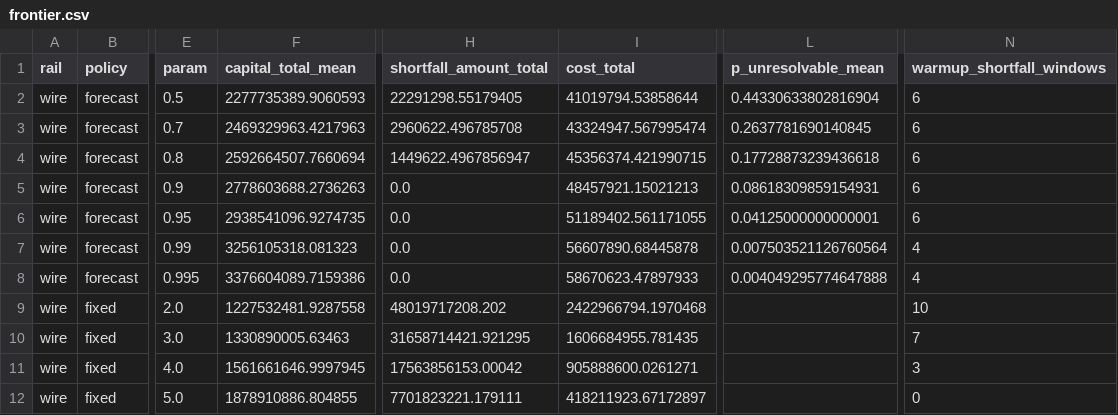
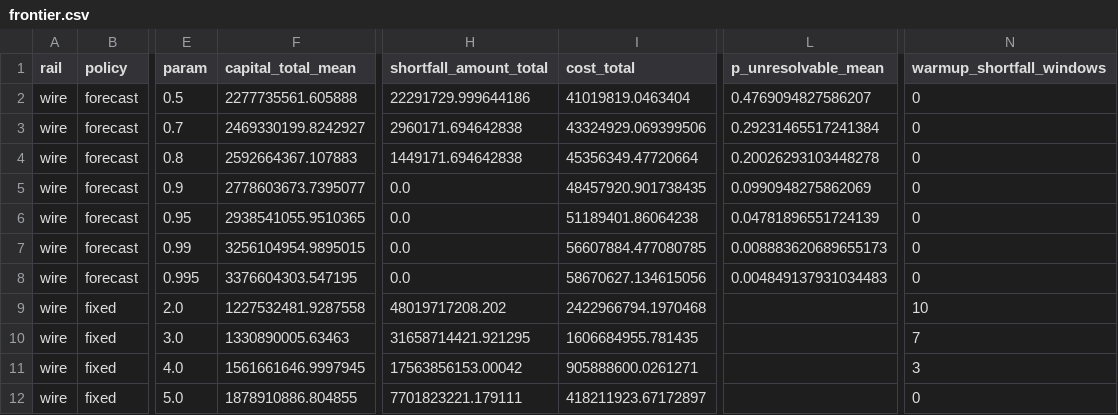
Before and after one commit to nicoespa/hackatwin-treasury, a CSV file: reports/experiments/frontier.csv, drawn as a sheet; only a part is shown, gaps mark what is left out; the diff covers the shown part only; the diff names each change by its address in the sheet, - before the commit and + after, or states it on an @@ line.

```diff
--- a/reports/experiments/frontier.csv
+++ b/reports/experiments/frontier.csv
-F2 (capital_total_mean): 2277735389.9060593
+F2 (capital_total_mean): 2277735561.605888
-H2 (shortfall_amount_total): 22291298.55179405
+H2 (shortfall_amount_total): 22291729.999644186
-I2 (cost_total): 41019794.53858644
+I2 (cost_total): 41019819.0463404
-L2 (p_unresolvable_mean): 0.44330633802816904
+L2 (p_unresolvable_mean): 0.4769094827586207
-N2:N6 (warmup_shortfall_windows): 6
+N2:N6 (warmup_shortfall_windows): 0
-F3 (capital_total_mean): 2469329963.4217963
+F3 (capital_total_mean): 2469330199.8242927
-H3 (shortfall_amount_total): 2960622.496785708
+H3 (shortfall_amount_total): 2960171.694642838
-I3 (cost_total): 43324947.567995474
+I3 (cost_total): 43324929.069399506
-L3 (p_unresolvable_mean): 0.2637781690140845
+L3 (p_unresolvable_mean): 0.29231465517241384
-F4 (capital_total_mean): 2592664507.7660694
+F4 (capital_total_mean): 2592664367.107883
-H4 (shortfall_amount_total): 1449622.4967856947
+H4 (shortfall_amount_total): 1449171.694642838
-I4 (cost_total): 45356374.421990715
+I4 (cost_total): 45356349.47720664
-L4 (p_unresolvable_mean): 0.17728873239436618
+L4 (p_unresolvable_mean): 0.20026293103448278
-F5 (capital_total_mean): 2778603688.2736263
+F5 (capital_total_mean): 2778603673.7395077
-I5 (cost_total): 48457921.15021213
+I5 (cost_total): 48457920.901738435
-L5 (p_unresolvable_mean): 0.08618309859154931
+L5 (p_unresolvable_mean): 0.0990948275862069
-F6 (capital_total_mean): 2938541096.9274735
+F6 (capital_total_mean): 2938541055.9510365
-I6 (cost_total): 51189402.561171055
+I6 (cost_total): 51189401.86064238
-L6 (p_unresolvable_mean): 0.04125000000000001
+L6 (p_unresolvable_mean): 0.04781896551724139
-F7 (capital_total_mean): 3256105318.081323
+F7 (capital_total_mean): 3256104954.9895015
-I7 (cost_total): 56607890.68445878
+I7 (cost_total): 56607884.477080785
-L7 (p_unresolvable_mean): 0.007503521126760564
+L7 (p_unresolvable_mean): 0.008883620689655173
-N7:N8 (warmup_shortfall_windows): 4
+N7:N8 (warmup_shortfall_windows): 0
-F8 (capital_total_mean): 3376604089.7159386
+F8 (capital_total_mean): 3376604303.547195
-I8 (cost_total): 58670623.47897933
+I8 (cost_total): 58670627.134615056
-L8 (p_unresolvable_mean): 0.004049295774647888
+L8 (p_unresolvable_mean): 0.004849137931034483
```
Also changed, not shown: 33 edited cells elsewhere in this file, reports/experiments/factorial.csv, reports/experiments/unknown_scenario.csv, 18 other files.
